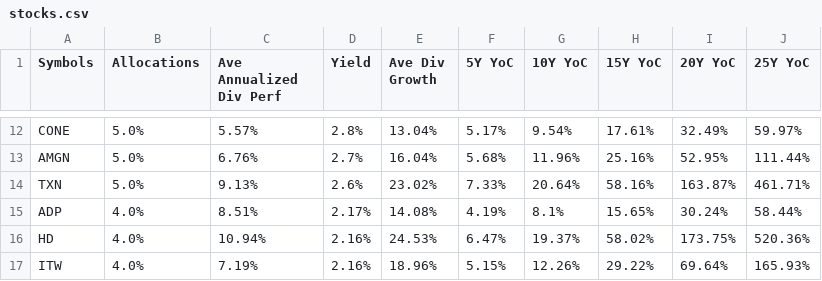
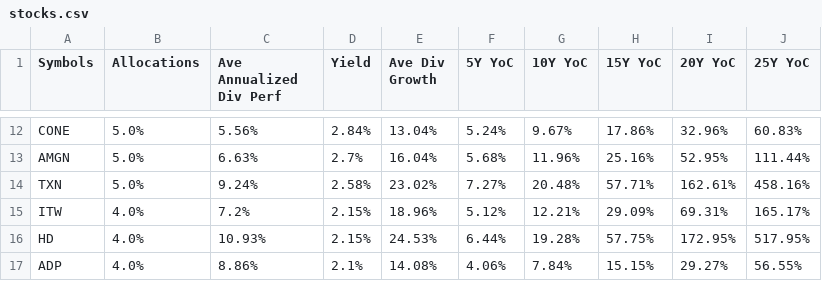
Before and after one commit to mucolon/opt-portfolio, a CSV file: data/stocks.csv, drawn as a sheet; only a part is shown, gaps mark what is left out; removed rows and columns are numbered as before the commit, all else as after; the diff covers the shown part only; the diff names each change by its address in the sheet, - before the commit and + after, or states it on an @@ line.

Commit message:
added dividend growth metric

```diff
--- a/data/stocks.csv
+++ b/data/stocks.csv
-C12 (Ave Annualized Div Perf): 5.57%
+C12 (Ave Annualized Div Perf): 5.56%
-D12 (Yield): 2.8%
+D12 (Yield): 2.84%
-F12 (5Y YoC): 5.17%
+F12 (5Y YoC): 5.24%
-G12 (10Y YoC): 9.54%
+G12 (10Y YoC): 9.67%
-H12 (15Y YoC): 17.61%
+H12 (15Y YoC): 17.86%
-I12 (20Y YoC): 32.49%
+I12 (20Y YoC): 32.96%
-J12 (25Y YoC): 59.97%
+J12 (25Y YoC): 60.83%
-C13 (Ave Annualized Div Perf): 6.76%
+C13 (Ave Annualized Div Perf): 6.63%
-C14 (Ave Annualized Div Perf): 9.13%
+C14 (Ave Annualized Div Perf): 9.24%
-D14 (Yield): 2.6%
+D14 (Yield): 2.58%
-F14 (5Y YoC): 7.33%
+F14 (5Y YoC): 7.27%
-G14 (10Y YoC): 20.64%
+G14 (10Y YoC): 20.48%
-H14 (15Y YoC): 58.16%
+H14 (15Y YoC): 57.71%
-I14 (20Y YoC): 163.87%
+I14 (20Y YoC): 162.61%
-J14 (25Y YoC): 461.71%
+J14 (25Y YoC): 458.16%
-row 15: ADP | 4.0% | 8.51% | 2.17% | 14.08% | 4.19% | 8.1% | 15.65% | 30.24% | 58.44%
-row 16: HD | 4.0% | 10.94% | 2.16% | 24.53% | 6.47% | 19.37% | 58.02% | 173.75% | 520.36%
-C15 (Ave Annualized Div Perf): 7.19%
+C15 (Ave Annualized Div Perf): 7.2%
-D15 (Yield): 2.16%
+D15 (Yield): 2.15%
-F15 (5Y YoC): 5.15%
+F15 (5Y YoC): 5.12%
-G15 (10Y YoC): 12.26%
+G15 (10Y YoC): 12.21%
-H15 (15Y YoC): 29.22%
+H15 (15Y YoC): 29.09%
-I15 (20Y YoC): 69.64%
+I15 (20Y YoC): 69.31%
-J15 (25Y YoC): 165.93%
+J15 (25Y YoC): 165.17%
+row 16: HD | 4.0% | 10.93% | 2.15% | 24.53% | 6.44% | 19.28% | 57.75% | 172.95% | 517.95%
+row 17: ADP | 4.0% | 8.86% | 2.1% | 14.08% | 4.06% | 7.84% | 15.15% | 29.27% | 56.55%
```
Also changed, not shown: 2 added rows, 3 removed rows and 85 edited cells elsewhere in this file, 3 other files.
